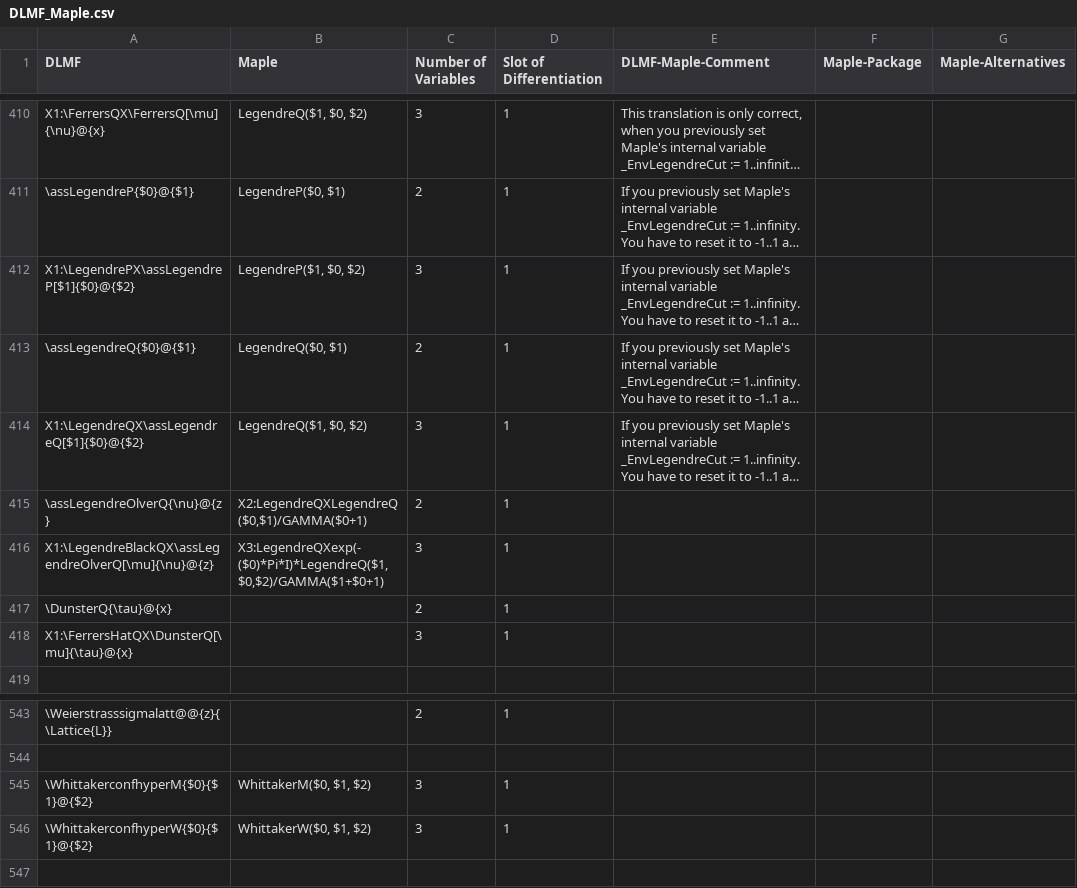
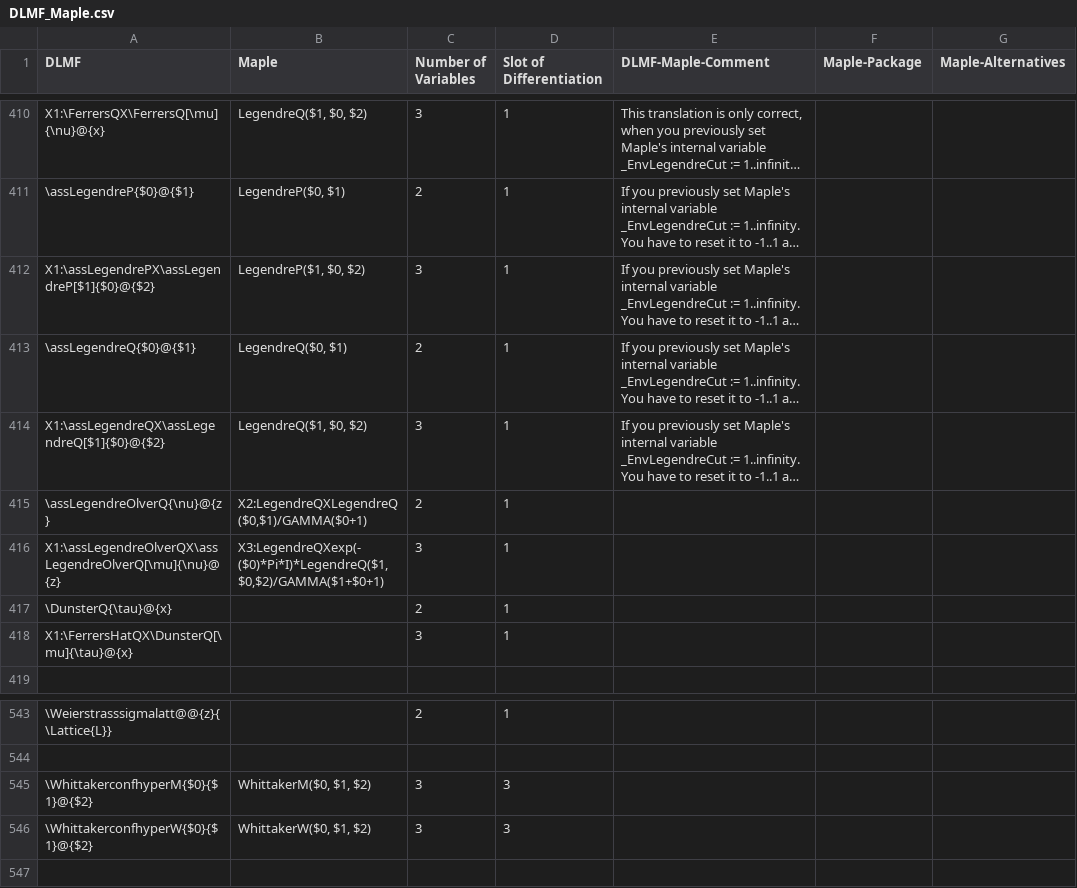
Before and after one commit to gipplab/LaCASt, a CSV file: libs/ReferenceData/CSVTables/DLMF_Maple.csv, drawn as a sheet; only a part is shown, gaps mark what is left out; long unchanged cells end in …; the diff names each change by its address in the sheet, - before the commit and + after, or states it on an @@ line.

```diff
--- a/libs/ReferenceData/CSVTables/DLMF_Maple.csv
+++ b/libs/ReferenceData/CSVTables/DLMF_Maple.csv
-A412 (DLMF): X1:\LegendrePX\assLegendreP[$1]{$0}@{$2}
+A412 (DLMF): X1:\assLegendrePX\assLegendreP[$1]{$0}@{$2}
-A414 (DLMF): X1:\LegendreQX\assLegendreQ[$1]{$0}@{$2}
+A414 (DLMF): X1:\assLegendreQX\assLegendreQ[$1]{$0}@{$2}
-A416 (DLMF): X1:\LegendreBlackQX\assLegendreOlverQ[\mu]{\nu}@{z}
+A416 (DLMF): X1:\assLegendreOlverQX\assLegendreOlverQ[\mu]{\nu}@{z}
-D545:D546 (Slot of Differentiation): 1
+D545:D546 (Slot of Differentiation): 3
```
Also changed, not shown: libs/ReferenceData/CSVTables/DLMF_Mathematica.csv, 18 other files.
